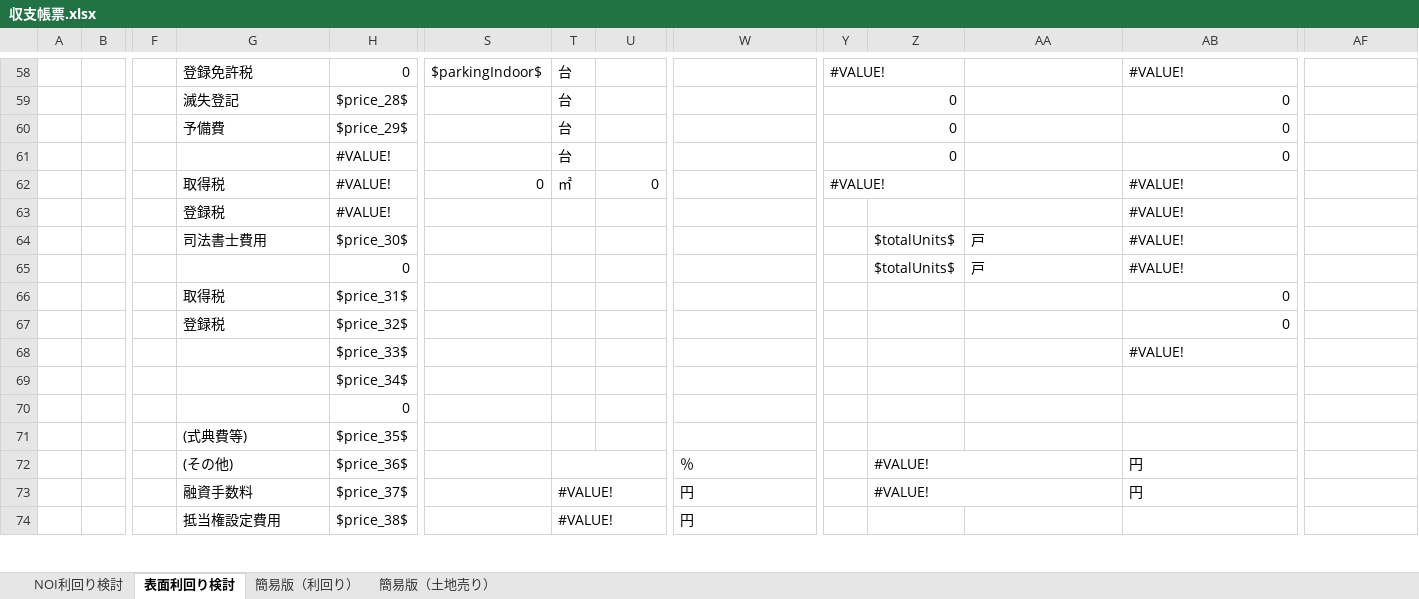
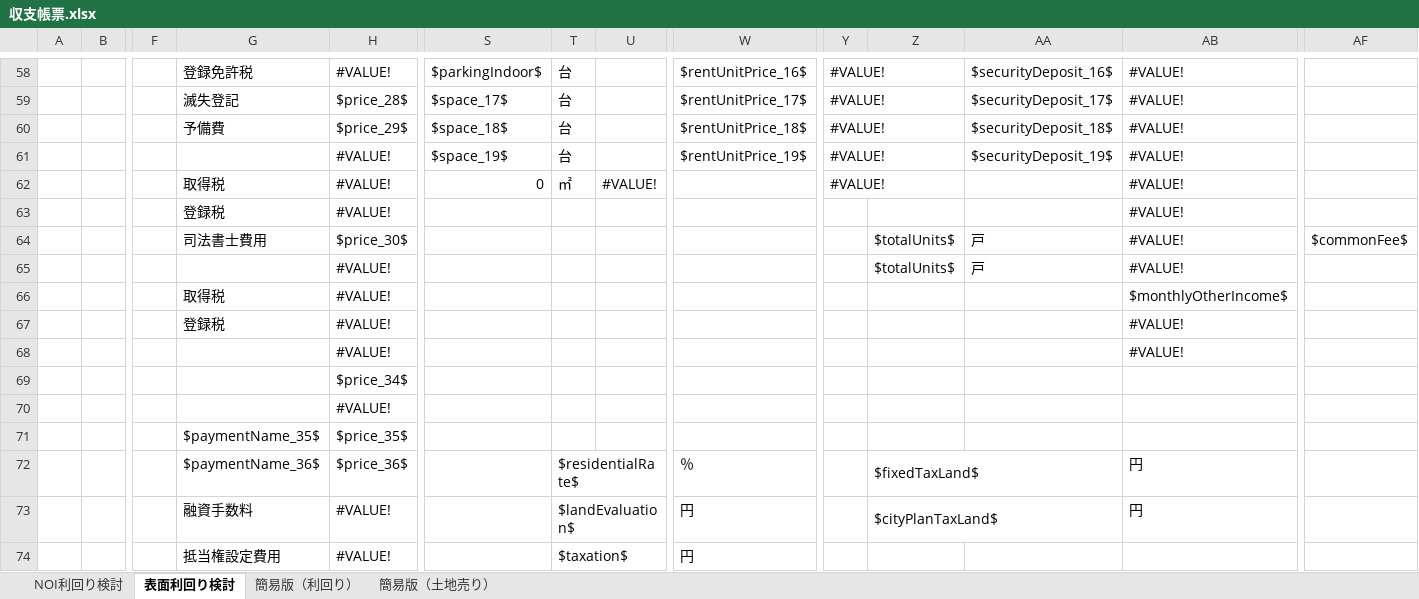
Before and after one commit to wavesyncjp/kbs_backend, an Excel workbook: template/収支帳票.xlsx, sheet 表面利回り検討, drawn as a sheet; only a part is shown, gaps mark what is left out; values as stored, in another font and other column widths than the file's, no cell formats; conditional formats not drawn; the diff covers the shown part only; the diff names each change by its address in the sheet, - before the commit and + after, or states it on an @@ line.

```diff
--- a/template/収支帳票.xlsx (sheet 表面利回り検討)
+++ b/template/収支帳票.xlsx (sheet 表面利回り検討)
-H58: 0
+H58: #VALUE!
-W58: (empty)
+W58: $rentUnitPrice_16$
-AA58: (empty)
+AA58: $securityDeposit_16$
-S59: (empty)
+S59: $space_17$
-W59: (empty)
+W59: $rentUnitPrice_17$
-Y59:Y61: 0
+Y59:Y61: #VALUE!
-AA59: (empty)
+AA59: $securityDeposit_17$
-AB59:AB61: 0
+AB59:AB61: #VALUE!
-S60: (empty)
+S60: $space_18$
-W60: (empty)
+W60: $rentUnitPrice_18$
-AA60: (empty)
+AA60: $securityDeposit_18$
-S61: (empty)
+S61: $space_19$
-W61: (empty)
+W61: $rentUnitPrice_19$
-AA61: (empty)
+AA61: $securityDeposit_19$
-U62: 0
+U62: #VALUE!
-AF64: (empty)
+AF64: $commonFee$
-H65: 0
+H65: #VALUE!
-H66: $price_31$
+H66: #VALUE!
-AB66: 0
+AB66: $monthlyOtherIncome$
-H67: $price_32$
+H67: #VALUE!
-AB67: 0
+AB67: #VALUE!
-H68: $price_33$
+H68: #VALUE!
-H70: 0
+H70: #VALUE!
-G71: (式典費等)
+G71: $paymentName_35$
-G72: (その他)
+G72: $paymentName_36$
-T72: (empty)
+T72: $residentialRate$
-Z72: #VALUE!
+Z72: $fixedTaxLand$
-H73: $price_37$
+H73: #VALUE!
-T73: #VALUE!
+T73: $landEvaluation$
-Z73: #VALUE!
+Z73: $cityPlanTaxLand$
-H74: $price_38$
+H74: #VALUE!
-T74: #VALUE!
+T74: $taxation$
```
Also changed, not shown: 17 added rows, 17 removed rows and 36 edited cells elsewhere in this sheet, sheet NOI利回り検討, sheet 簡易版（利回り）, sheet 簡易版（土地売り）, cell formats, 1 other file.
